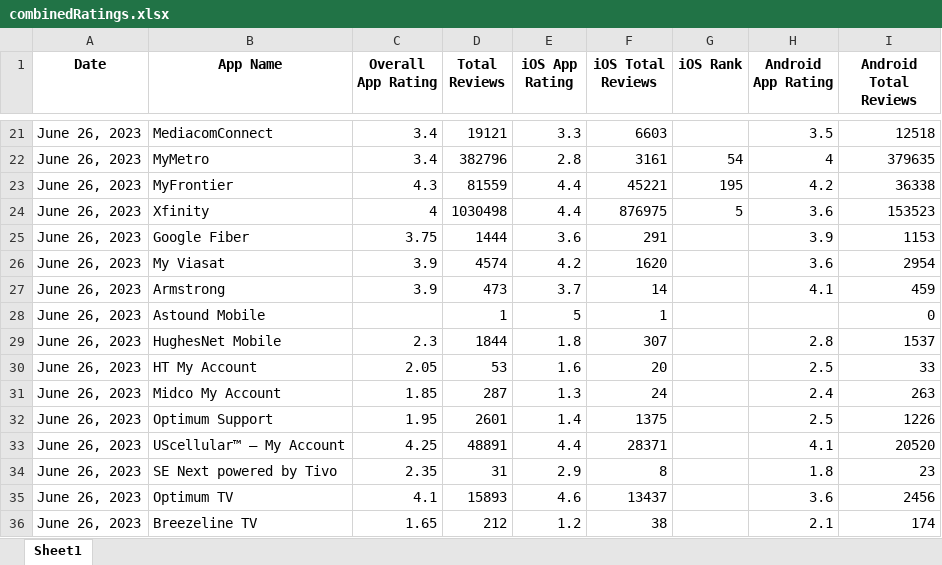
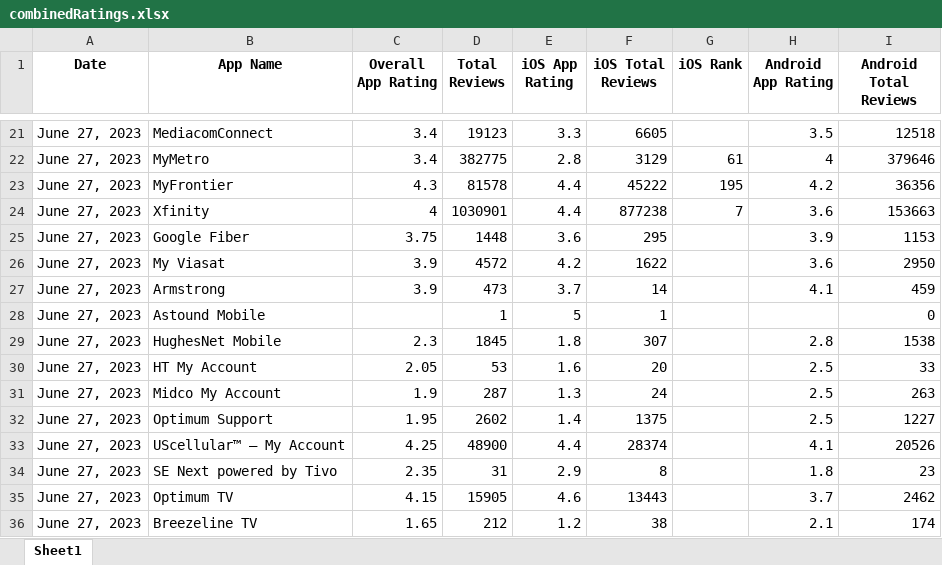
Before and after one commit to svp5506/App-Store-Stats-Scraper, an Excel workbook: combinedRatings.xlsx, sheet Sheet1, drawn as a sheet; only a part is shown, gaps mark what is left out; values as stored, in another font and other column widths than the file's, no borders; the diff covers the shown part only; the diff names each change by its address in the sheet, - before the commit and + after, or states it on an @@ line.

```diff
--- a/combinedRatings.xlsx (sheet Sheet1)
+++ b/combinedRatings.xlsx (sheet Sheet1)
-A21:A36 (Date): June 26, 2023
+A21:A36 (Date): June 27, 2023
-D21 (Total Reviews): 19121
+D21 (Total Reviews): 19123
-F21 (iOS Total Reviews): 6603
+F21 (iOS Total Reviews): 6605
-D22 (Total Reviews): 382796
+D22 (Total Reviews): 382775
-F22 (iOS Total Reviews): 3161
+F22 (iOS Total Reviews): 3129
-G22 (iOS Rank): 54
+G22 (iOS Rank): 61
-I22 (Android Total Reviews): 379635
+I22 (Android Total Reviews): 379646
-D23 (Total Reviews): 81559
+D23 (Total Reviews): 81578
-F23 (iOS Total Reviews): 45221
+F23 (iOS Total Reviews): 45222
-I23 (Android Total Reviews): 36338
+I23 (Android Total Reviews): 36356
-D24 (Total Reviews): 1030498
+D24 (Total Reviews): 1030901
-F24 (iOS Total Reviews): 876975
+F24 (iOS Total Reviews): 877238
-G24 (iOS Rank): 5
+G24 (iOS Rank): 7
-I24 (Android Total Reviews): 153523
+I24 (Android Total Reviews): 153663
-D25 (Total Reviews): 1444
+D25 (Total Reviews): 1448
-F25 (iOS Total Reviews): 291
+F25 (iOS Total Reviews): 295
-D26 (Total Reviews): 4574
+D26 (Total Reviews): 4572
-F26 (iOS Total Reviews): 1620
+F26 (iOS Total Reviews): 1622
-I26 (Android Total Reviews): 2954
+I26 (Android Total Reviews): 2950
-D29 (Total Reviews): 1844
+D29 (Total Reviews): 1845
-I29 (Android Total Reviews): 1537
+I29 (Android Total Reviews): 1538
-C31 (Overall App Rating): 1.85
+C31 (Overall App Rating): 1.9
-H31 (Android App Rating): 2.4
+H31 (Android App Rating): 2.5
-D32 (Total Reviews): 2601
+D32 (Total Reviews): 2602
-I32 (Android Total Reviews): 1226
+I32 (Android Total Reviews): 1227
-D33 (Total Reviews): 48891
+D33 (Total Reviews): 48900
-F33 (iOS Total Reviews): 28371
+F33 (iOS Total Reviews): 28374
-I33 (Android Total Reviews): 20520
+I33 (Android Total Reviews): 20526
-C35 (Overall App Rating): 4.1
+C35 (Overall App Rating): 4.15
-D35 (Total Reviews): 15893
+D35 (Total Reviews): 15905
-F35 (iOS Total Reviews): 13437
+F35 (iOS Total Reviews): 13443
-H35 (Android App Rating): 3.6
+H35 (Android App Rating): 3.7
-I35 (Android Total Reviews): 2456
+I35 (Android Total Reviews): 2462
```
Also changed, not shown: 85 edited cells elsewhere in this sheet, AndroidRatings.xlsx, iOSratings.xlsx, 4 other files.
